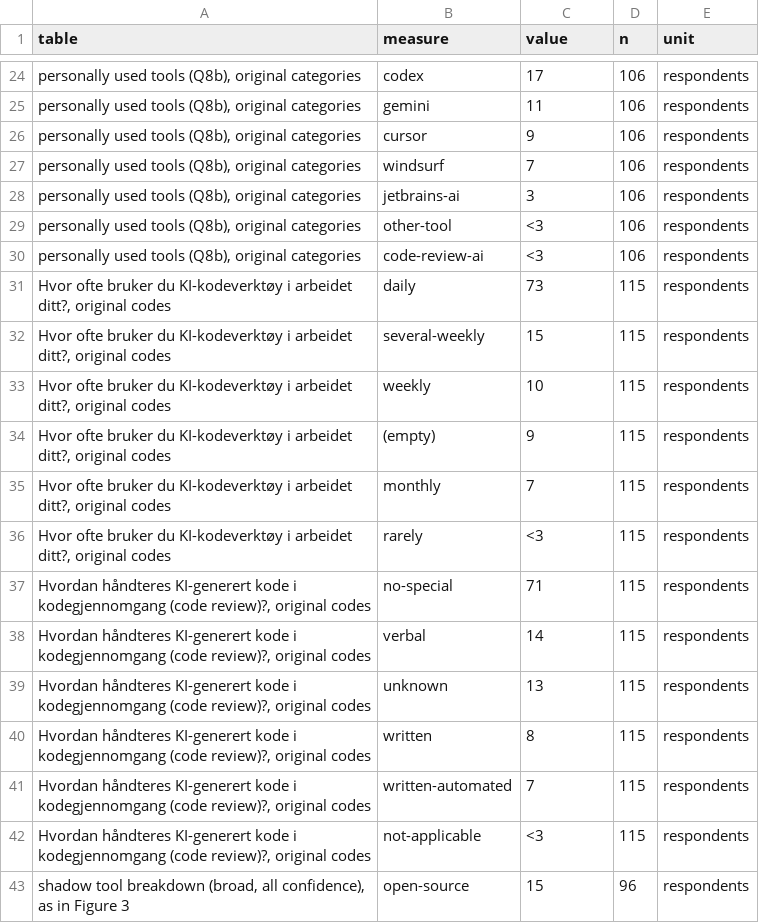
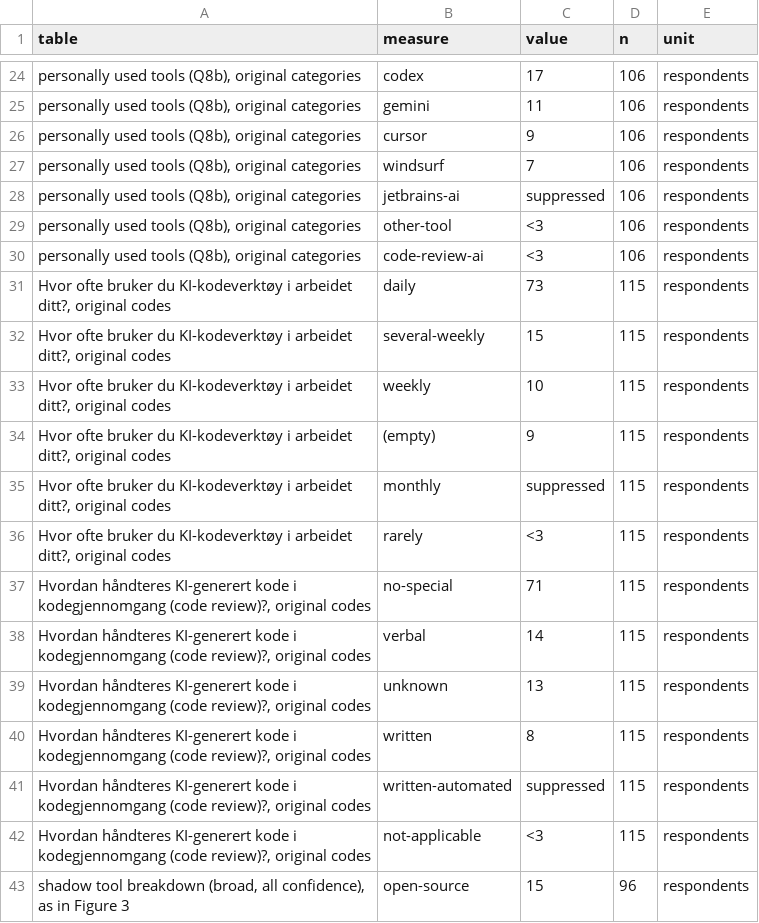
Before and after one commit to offentlig-paas/open-data, a CSV file: state-of-ai-agents/2026/respondent-level-aggregates.csv, drawn as a sheet; only a part is shown, gaps mark what is left out.

```diff
--- a/state-of-ai-agents/2026/respondent-level-aggregates.csv
+++ b/state-of-ai-agents/2026/respondent-level-aggregates.csv
@@ -27,3 +27,3 @@ table,measure,value,n,unit
 "personally used tools (Q8b), original categories",windsurf,7,106,respondents
-"personally used tools (Q8b), original categories",jetbrains-ai,3,106,respondents
+"personally used tools (Q8b), original categories",jetbrains-ai,suppressed,106,respondents
 "personally used tools (Q8b), original categories",other-tool,<3,106,respondents
@@ -34,3 +34,3 @@ table,measure,value,n,unit
 "Hvor ofte bruker du KI-kodeverktøy i arbeidet ditt?, original codes",(empty),9,115,respondents
-"Hvor ofte bruker du KI-kodeverktøy i arbeidet ditt?, original codes",monthly,7,115,respondents
+"Hvor ofte bruker du KI-kodeverktøy i arbeidet ditt?, original codes",monthly,suppressed,115,respondents
 "Hvor ofte bruker du KI-kodeverktøy i arbeidet ditt?, original codes",rarely,<3,115,respondents
@@ -40,3 +40,3 @@ table,measure,value,n,unit
 "Hvordan håndteres KI-generert kode i kodegjennomgang (code review)?, original codes",written,8,115,respondents
-"Hvordan håndteres KI-generert kode i kodegjennomgang (code review)?, original codes",written-automated,7,115,respondents
+"Hvordan håndteres KI-generert kode i kodegjennomgang (code review)?, original codes",written-automated,suppressed,115,respondents
 "Hvordan håndteres KI-generert kode i kodegjennomgang (code review)?, original codes",not-applicable,<3,115,respondents
```
Also changed, not shown: state-of-ai-agents/2026/ai-agents-2026-anonymous.csv, state-of-ai-agents/2026/org-level-tables.csv, 2 other files.
